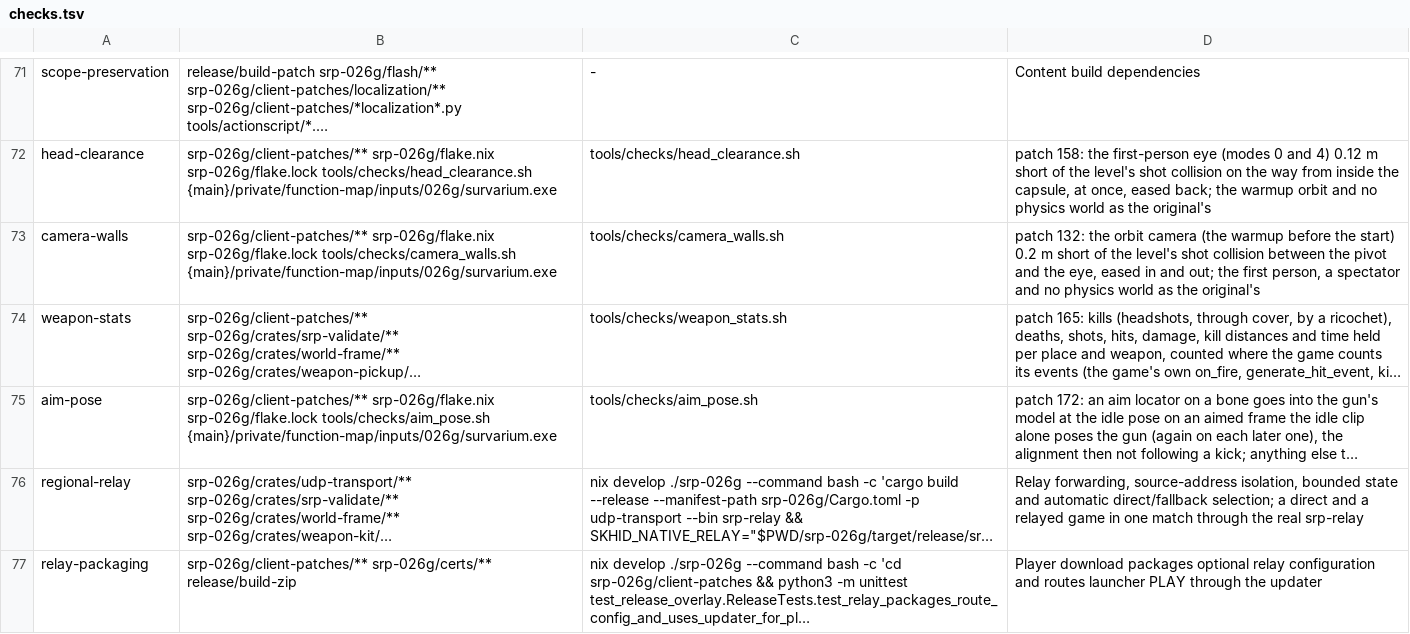
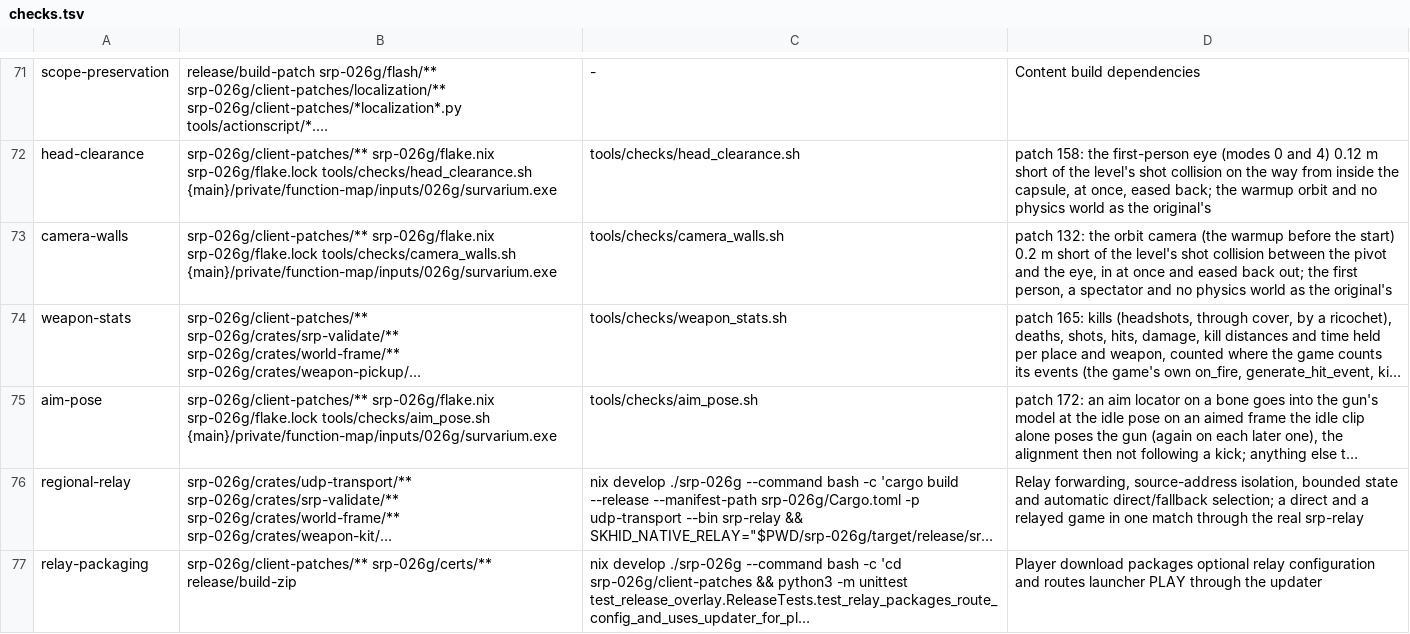
Before and after one commit to srp-survarium/skhid-srp, a TSV file: tools/checks.tsv, drawn as a sheet; only a part is shown, gaps mark what is left out; long unchanged cells end in …; the diff names each change by its address in the sheet, - before the commit and + after, or states it on an @@ line.

Commit message:
Patch 132: the camera goes in front of a wall at once, and only eases back out
Eased in, the eye was behind the wall for a few frames (played 2026-11-23:
"almost good, but camera can briefly clip outside still").

```diff
--- a/tools/checks.tsv
+++ b/tools/checks.tsv
-D73: …the eye, eased in and out; the…
+D73: …the eye, in at once and eased back out; the…
```
Also changed, not shown: 6 other files.
